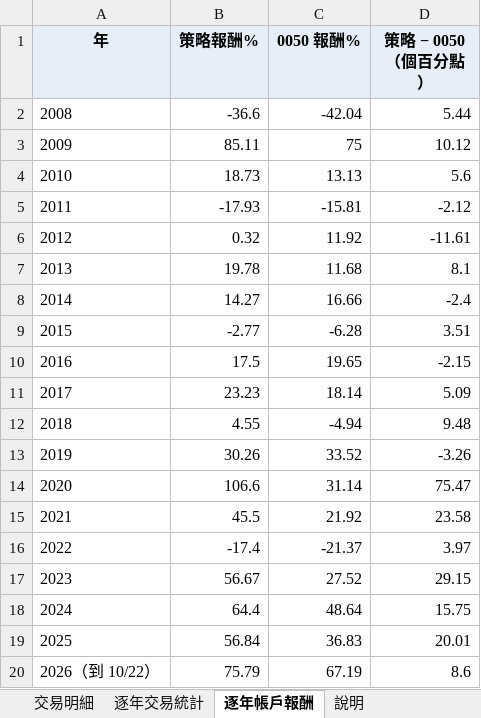
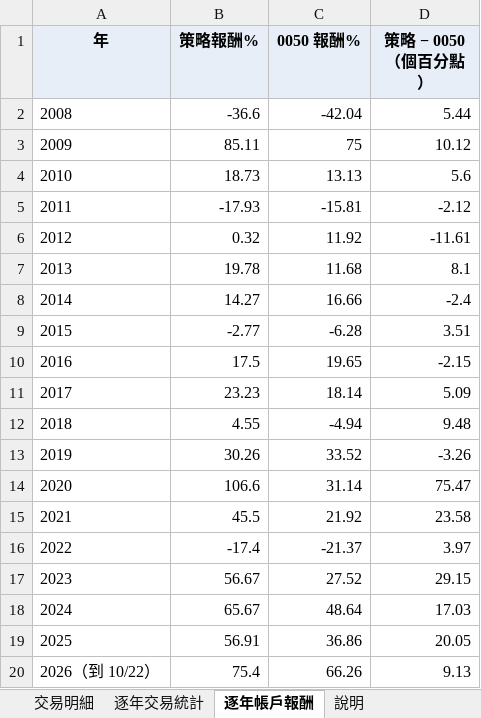
Before and after one commit to a4064940649-coder/-, an Excel workbook: xq_scripts/交易紀錄_2008_2026.xlsx, sheet 逐年帳戶報酬, drawn as a sheet; values as stored, in another font and other column widths than the file's, no borders; the diff names each change by its address in the sheet, - before the commit and + after, or states it on an @@ line.

```diff
--- a/xq_scripts/交易紀錄_2008_2026.xlsx (sheet 逐年帳戶報酬)
+++ b/xq_scripts/交易紀錄_2008_2026.xlsx (sheet 逐年帳戶報酬)
-B18 (策略報酬%): 64.4
+B18 (策略報酬%): 65.67
-D18 (策略 − 0050（個百分點）): 15.75
+D18 (策略 − 0050（個百分點）): 17.03
-B19 (策略報酬%): 56.84
+B19 (策略報酬%): 56.91
-C19 (0050 報酬%): 36.83
+C19 (0050 報酬%): 36.86
-D19 (策略 − 0050（個百分點）): 20.01
+D19 (策略 − 0050（個百分點）): 20.05
-B20 (策略報酬%): 75.79
+B20 (策略報酬%): 75.4
-C20 (0050 報酬%): 67.19
+C20 (0050 報酬%): 66.26
-D20 (策略 − 0050（個百分點）): 8.6
+D20 (策略 − 0050（個百分點）): 9.13
```
Also changed, not shown: sheet 交易明細, sheet 逐年交易統計, sheet 說明, 20 other files.
